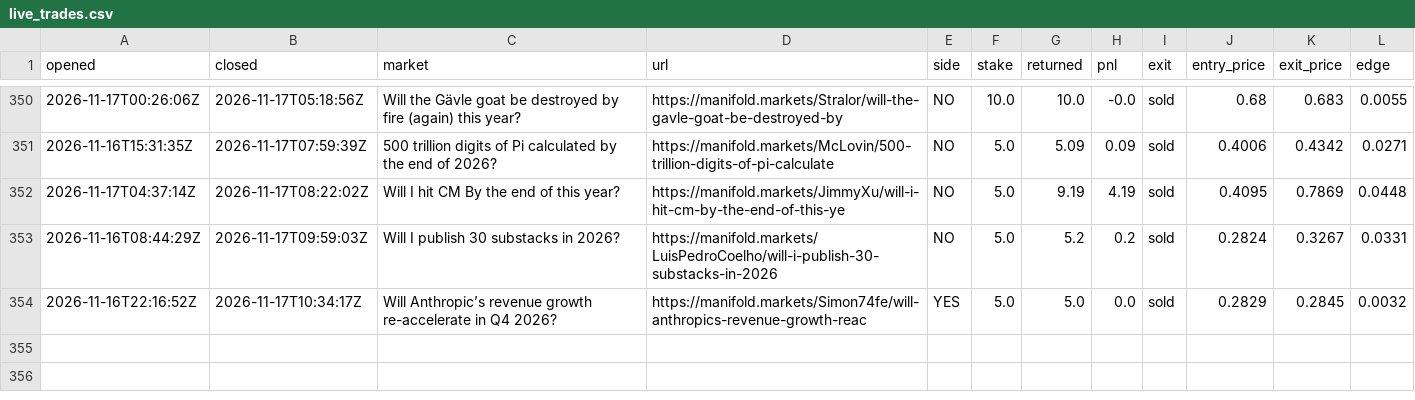
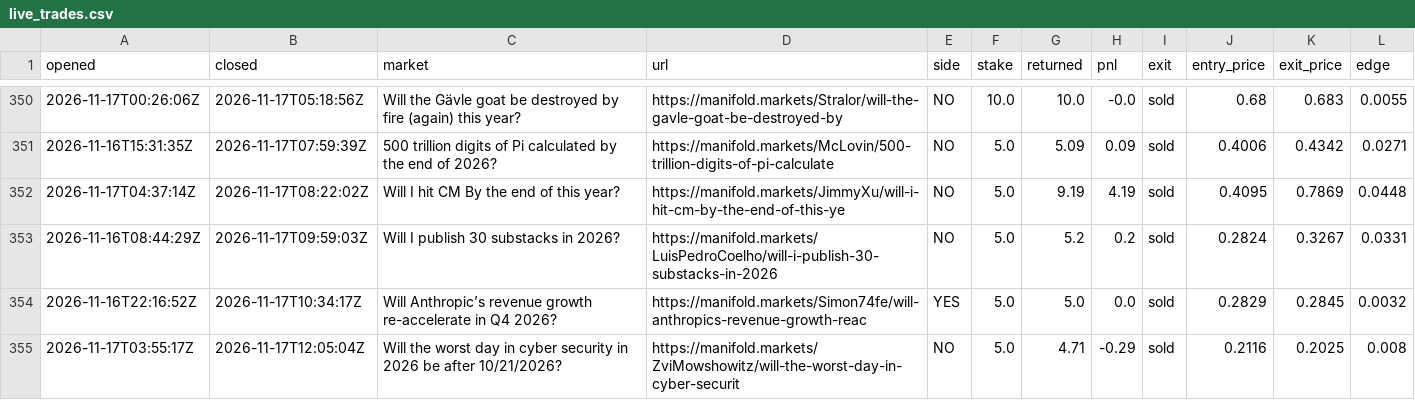
Before and after one commit to evanwang810/cron-loop, a CSV file: live_trades.csv, drawn as a sheet; only a part is shown, gaps mark what is left out.

```diff
--- a/live_trades.csv
+++ b/live_trades.csv
@@ -354 +354,2 @@ opened,closed,market,url,side,stake,returned,pnl,exit,entry_price,exit_price,edg
 2026-11-16T22:16:52Z,2026-11-17T10:34:17Z,Will Anthropic’s revenue growth re-accelerate in Q4 2026?,https://manifold.markets/Simon74fe/will-anthropics-revenue-growth-reac,YES,5.0,5.0,0.0,sold,0.2829,0.2845,0.0032
+2026-11-17T03:55:17Z,2026-11-17T12:05:04Z,Will the worst day in cyber security in 2026 be after 10/21/2026?,https://manifold.markets/ZviMowshowitz/will-the-worst-day-in-cyber-securit,NO,5.0,4.71,-0.29,sold,0.2116,0.2025,0.008
```
Also changed, not shown: live_equity.csv, 1 other file.
